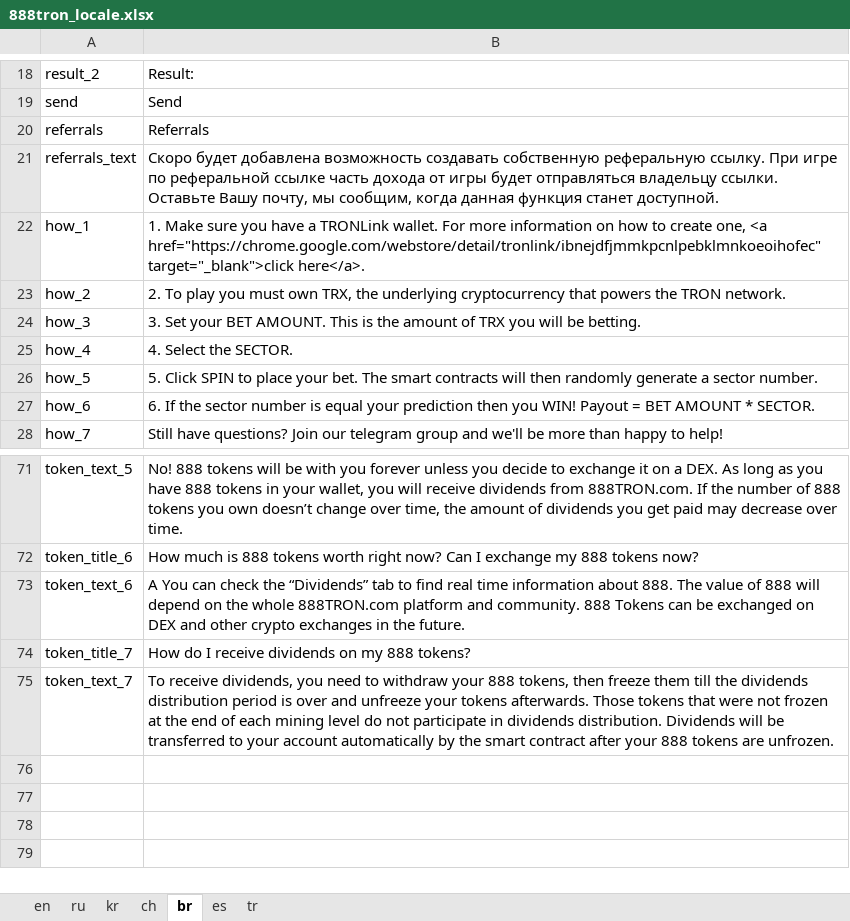
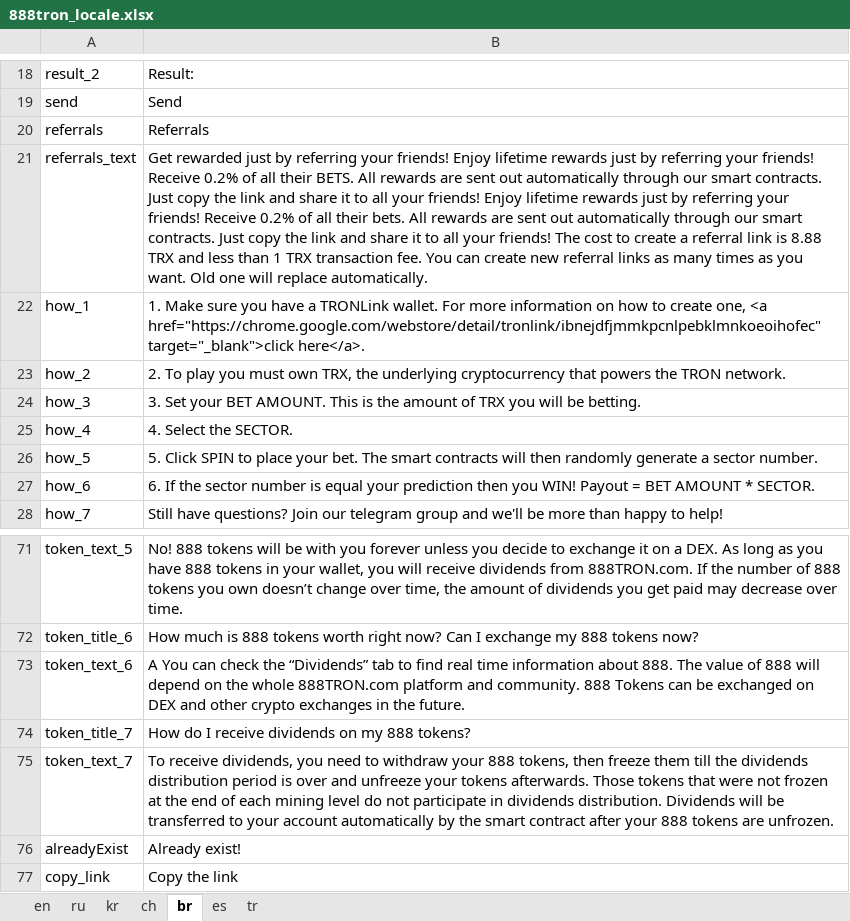
Before and after one commit to 888tron/tronGamesClient, an Excel workbook: locale/888tron_locale.xlsx, sheet br, drawn as a sheet; only a part is shown, gaps mark what is left out; values as stored, in another font and other column widths than the file's, no borders; the diff names each change by its address in the sheet, - before the commit and + after, or states it on an @@ line.

```diff
--- a/locale/888tron_locale.xlsx (sheet br)
+++ b/locale/888tron_locale.xlsx (sheet br)
-B21: Скоро будет добавлена возможность создавать собственную реферальную ссылку. При игре по реферальной ссылке часть дохода от игры будет отправляться владельцу ссылки. Оставьте Вашу почту, мы сообщим, когда данная функция станет доступной.
+B21: Get rewarded just by referring your friends! Enjoy lifetime rewards just by referring your friends! Receive 0.2% of all their BETS. All rewards are sent out automatically through our smart contracts. Just copy the link and share it to all your friends! Enjoy lifetime rewards just by referring your friends! Receive 0.2% of all their bets. All rewards are sent out automatically through our smart contracts. Just copy the link and share it to all your friends! The cost to create a referral link is 8.88 TRX and less than 1 TRX transaction fee. You can create new referral links as many times as you want. Old one will replace automatically.
+row 76: alreadyExist | Already exist!
+row 77: copy_link | Copy the link
```
Also changed, not shown: sheet en, sheet ch, sheet ru, sheet tr, sheet es, sheet kr, 8 other files.
